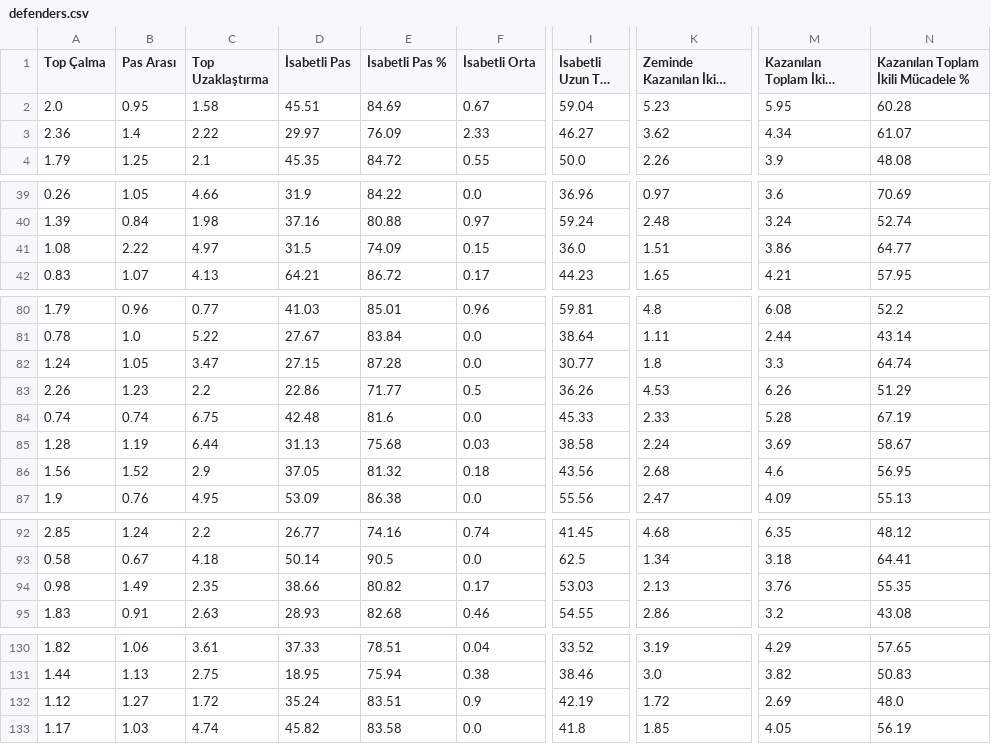
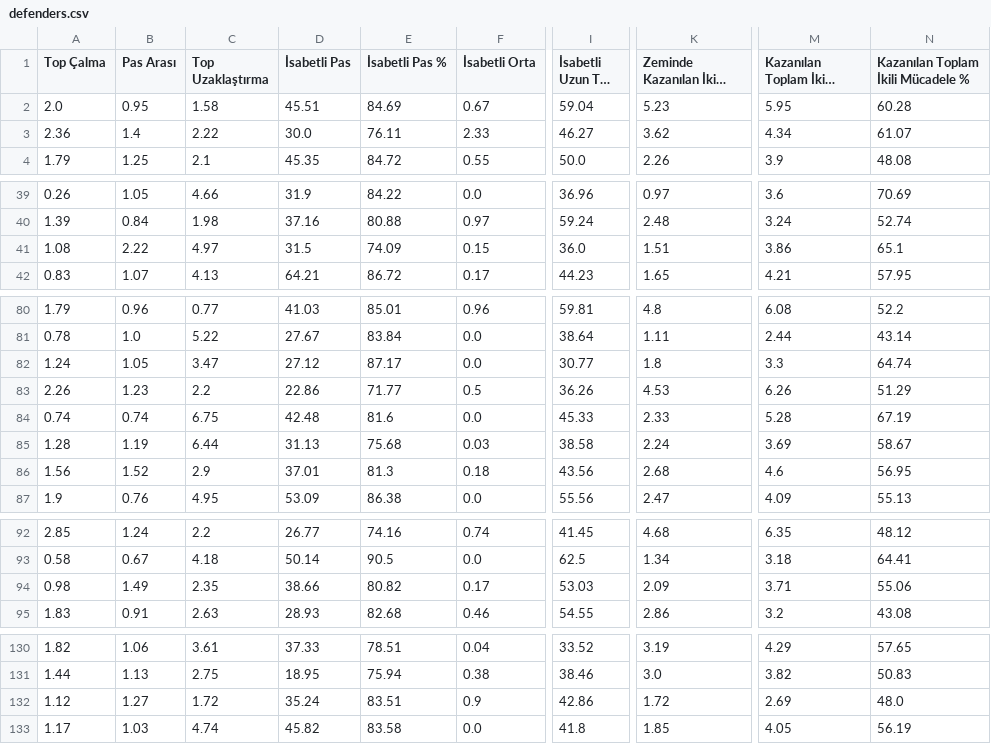
Before and after one commit to scatterradarcsv/csv_scatter_radar, a CSV file: defenders.csv, drawn as a sheet; only a part is shown, gaps mark what is left out; long unchanged cells end in …; the diff names each change by its address in the sheet, - before the commit and + after, or states it on an @@ line.

Commit message:
Updated defenders.csv

```diff
--- a/defenders.csv
+++ b/defenders.csv
-D3 (İsabetli Pas): 29.97
+D3 (İsabetli Pas): 30.0
-E3 (İsabetli Pas %): 76.09
+E3 (İsabetli Pas %): 76.11
-N41: 64.77
+N41: 65.1
-D82 (İsabetli Pas): 27.15
+D82 (İsabetli Pas): 27.12
-E82 (İsabetli Pas %): 87.28
+E82 (İsabetli Pas %): 87.17
-D86 (İsabetli Pas): 37.05
+D86 (İsabetli Pas): 37.01
-E86 (İsabetli Pas %): 81.32
+E86 (İsabetli Pas %): 81.3
-K94 (Zeminde Kazanılan İkili Mücadele): 2.13
+K94 (Zeminde Kazanılan İkili Mücadele): 2.09
-M94 (Kazanılan Toplam İkili Mücadele): 3.76
+M94 (Kazanılan Toplam İkili Mücadele): 3.71
-N94: 55.35
+N94: 55.06
-I132 (İsabetli Uzun Top %): 42.19
+I132 (İsabetli Uzun Top %): 42.86
```
